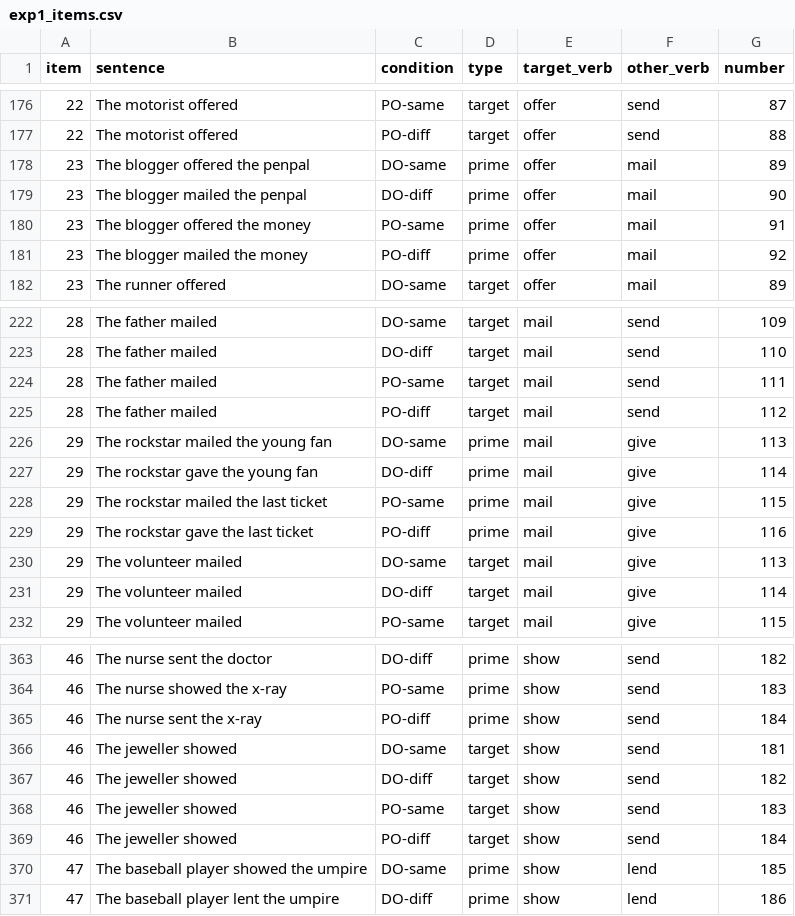
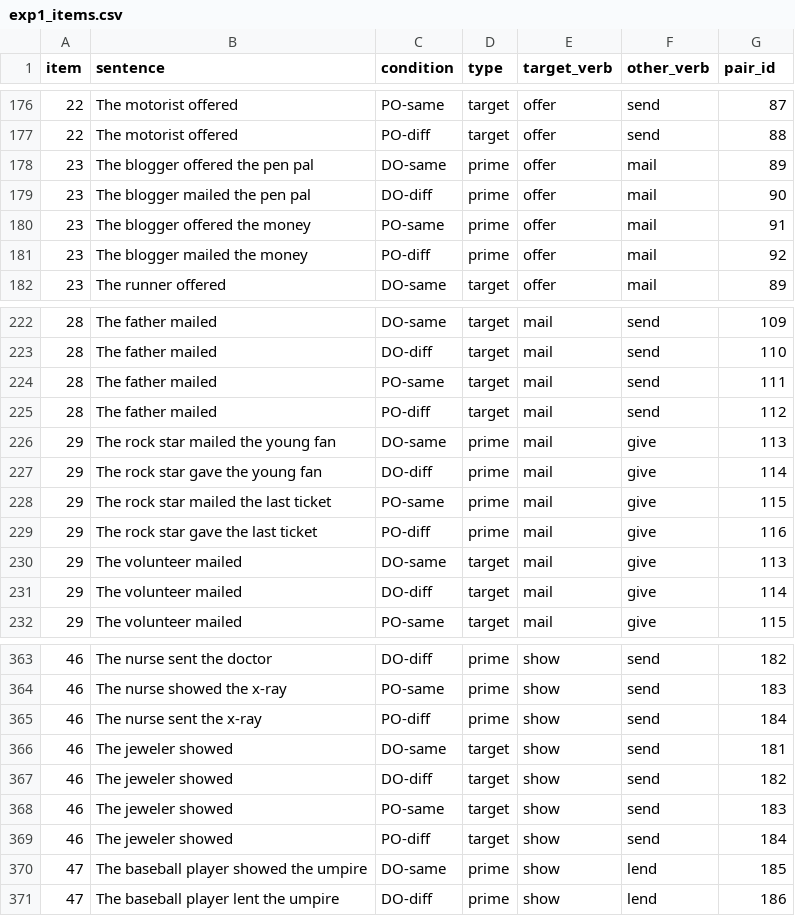
Before and after one commit to mahowak/priming_replication, a CSV file: exp1/exp1_items.csv, drawn as a sheet; only a part is shown, gaps mark what is left out; the diff names each change by its address in the sheet, - before the commit and + after, or states it on an @@ line.

Commit message:
fix typos

```diff
--- a/exp1/exp1_items.csv
+++ b/exp1/exp1_items.csv
-G1: number
+G1: pair_id
-B178 (sentence): The blogger offered the penpal
+B178 (sentence): The blogger offered the pen pal
-B179 (sentence): The blogger mailed the penpal
+B179 (sentence): The blogger mailed the pen pal
-B226 (sentence): The rockstar mailed the young fan
+B226 (sentence): The rock star mailed the young fan
-B227 (sentence): The rockstar gave the young fan
+B227 (sentence): The rock star gave the young fan
-B228 (sentence): The rockstar mailed the last ticket
+B228 (sentence): The rock star mailed the last ticket
-B229 (sentence): The rockstar gave the last ticket
+B229 (sentence): The rock star gave the last ticket
-B366:B369 (sentence): The jeweller showed
+B366:B369 (sentence): The jeweler showed
```
